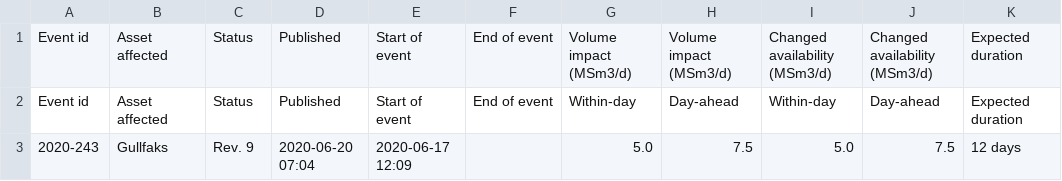
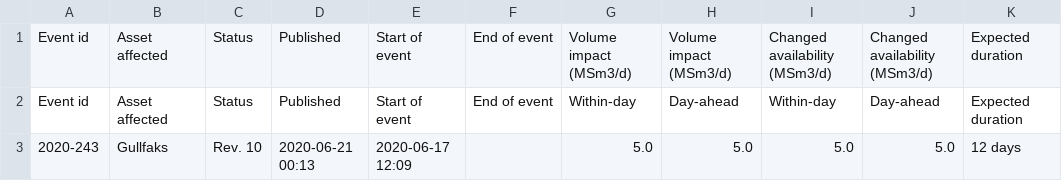
Before and after one commit to vangheq/GasData, a CSV file: data/GsscUnplannedEventsFieldsAndProcessingPlants.csv, drawn as a sheet; only a part is shown; the diff names each change by its address in the sheet, - before the commit and + after, or states it on an @@ line.

```diff
--- a/data/GsscUnplannedEventsFieldsAndProcessingPlants.csv
+++ b/data/GsscUnplannedEventsFieldsAndProcessingPlants.csv
-C3: Rev. 9
+C3: Rev. 10
-D3: 2020-06-20 07:04
+D3: 2020-06-21 00:13
-H3: 7.5
+H3: 5.0
-J3: 7.5
+J3: 5.0
```
Also changed, not shown: 1 other file.
